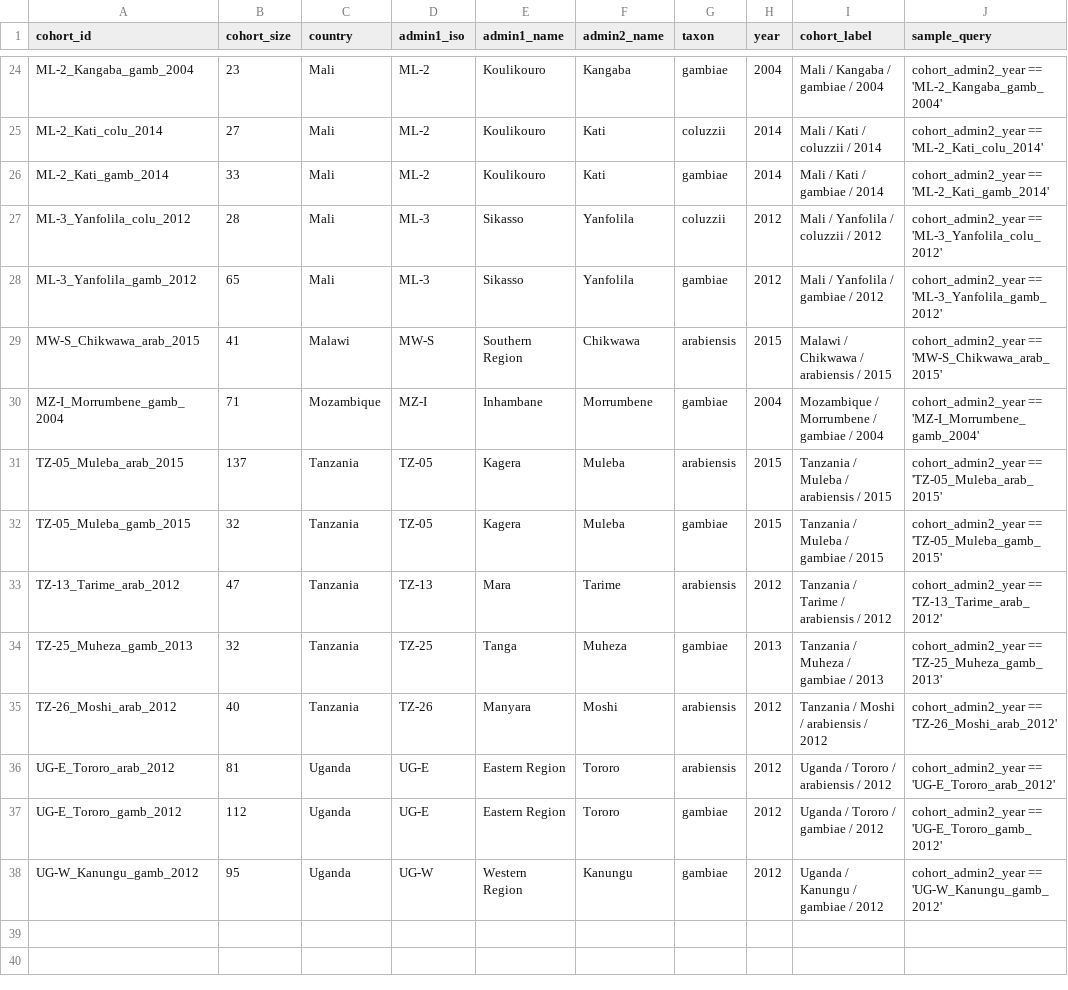
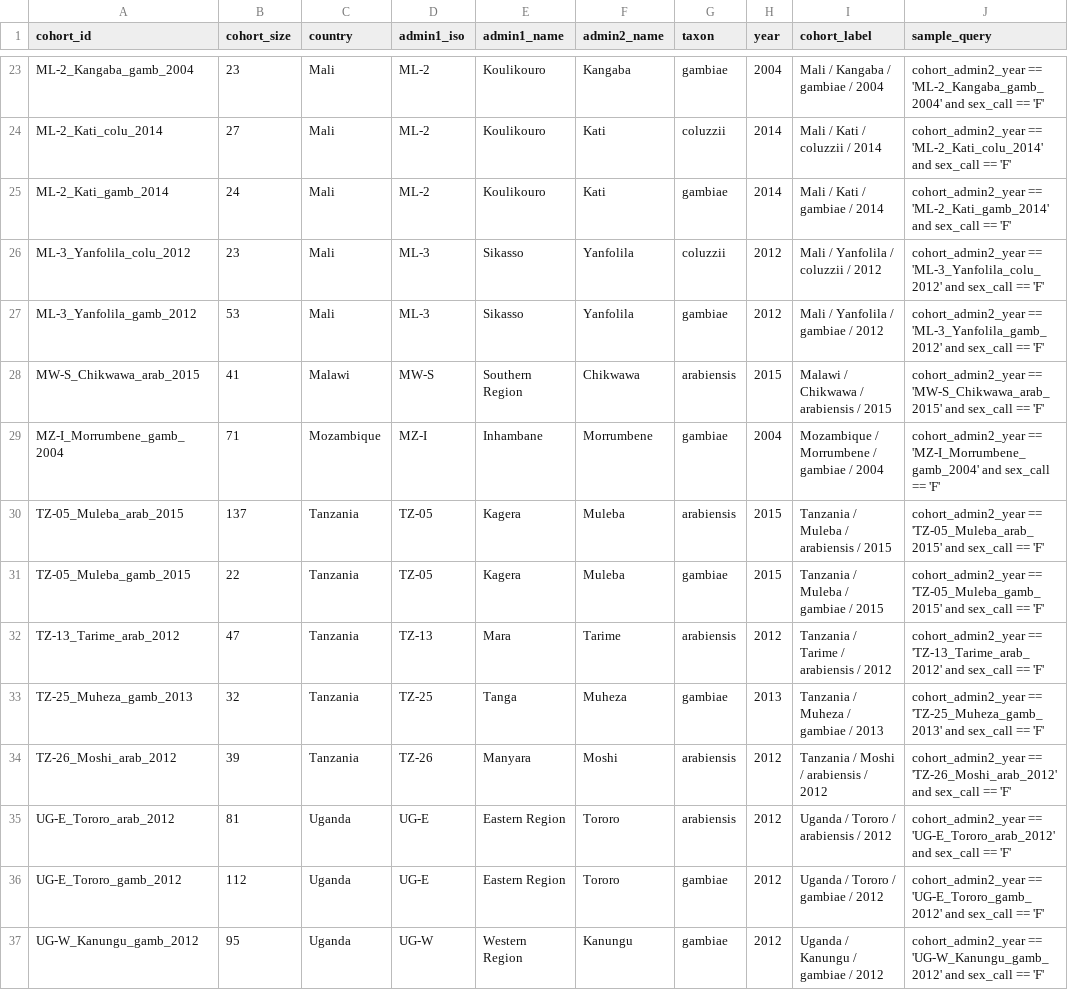
Before and after one commit to anopheles-genomic-surveillance/selection-atlas, a CSV file: workflow/cohorts.csv, drawn as a sheet; only a part is shown, gaps mark what is left out; addresses are those after the commit; the diff covers the shown part only; the diff names each change by its address in the sheet, - before the commit and + after, or states it on an @@ line.

```diff
--- a/workflow/cohorts.csv
+++ b/workflow/cohorts.csv
-J23 (sample_query): …== 'ML-2_Kangaba_gamb_2004'
+J23 (sample_query): …== 'ML-2_Kangaba_gamb_2004' and sex_call == 'F'
-J24 (sample_query): …== 'ML-2_Kati_colu_2014'
+J24 (sample_query): …== 'ML-2_Kati_colu_2014' and sex_call == 'F'
-B25 (cohort_size): 33
+B25 (cohort_size): 24
-J25 (sample_query): …== 'ML-2_Kati_gamb_2014'
+J25 (sample_query): …== 'ML-2_Kati_gamb_2014' and sex_call == 'F'
-B26 (cohort_size): 28
+B26 (cohort_size): 23
-J26 (sample_query): …== 'ML-3_Yanfolila_colu_2012'
+J26 (sample_query): …== 'ML-3_Yanfolila_colu_2012' and sex_call == 'F'
-B27 (cohort_size): 65
+B27 (cohort_size): 53
-J27 (sample_query): …== 'ML-3_Yanfolila_gamb_2012'
+J27 (sample_query): …== 'ML-3_Yanfolila_gamb_2012' and sex_call == 'F'
-J28 (sample_query): …== 'MW-S_Chikwawa_arab_2015'
+J28 (sample_query): …== 'MW-S_Chikwawa_arab_2015' and sex_call == 'F'
-J29 (sample_query): …== 'MZ-I_Morrumbene_gamb_2004'
+J29 (sample_query): …== 'MZ-I_Morrumbene_gamb_2004' and sex_call == 'F'
-J30 (sample_query): …== 'TZ-05_Muleba_arab_2015'
+J30 (sample_query): …== 'TZ-05_Muleba_arab_2015' and sex_call == 'F'
-B31 (cohort_size): 32
+B31 (cohort_size): 22
-J31 (sample_query): …== 'TZ-05_Muleba_gamb_2015'
+J31 (sample_query): …== 'TZ-05_Muleba_gamb_2015' and sex_call == 'F'
-J32 (sample_query): …== 'TZ-13_Tarime_arab_2012'
+J32 (sample_query): …== 'TZ-13_Tarime_arab_2012' and sex_call == 'F'
-J33 (sample_query): …== 'TZ-25_Muheza_gamb_2013'
+J33 (sample_query): …== 'TZ-25_Muheza_gamb_2013' and sex_call == 'F'
-B34 (cohort_size): 40
+B34 (cohort_size): 39
-J34 (sample_query): …== 'TZ-26_Moshi_arab_2012'
+J34 (sample_query): …== 'TZ-26_Moshi_arab_2012' and sex_call == 'F'
-J35 (sample_query): …== 'UG-E_Tororo_arab_2012'
+J35 (sample_query): …== 'UG-E_Tororo_arab_2012' and sex_call == 'F'
-J36 (sample_query): …== 'UG-E_Tororo_gamb_2012'
+J36 (sample_query): …== 'UG-E_Tororo_gamb_2012' and sex_call == 'F'
-J37 (sample_query): …== 'UG-W_Kanungu_gamb_2012'
+J37 (sample_query): …== 'UG-W_Kanungu_gamb_2012' and sex_call == 'F'
```
Also changed, not shown: 1 removed row and 31 edited cells elsewhere in this file, 3 other files.
